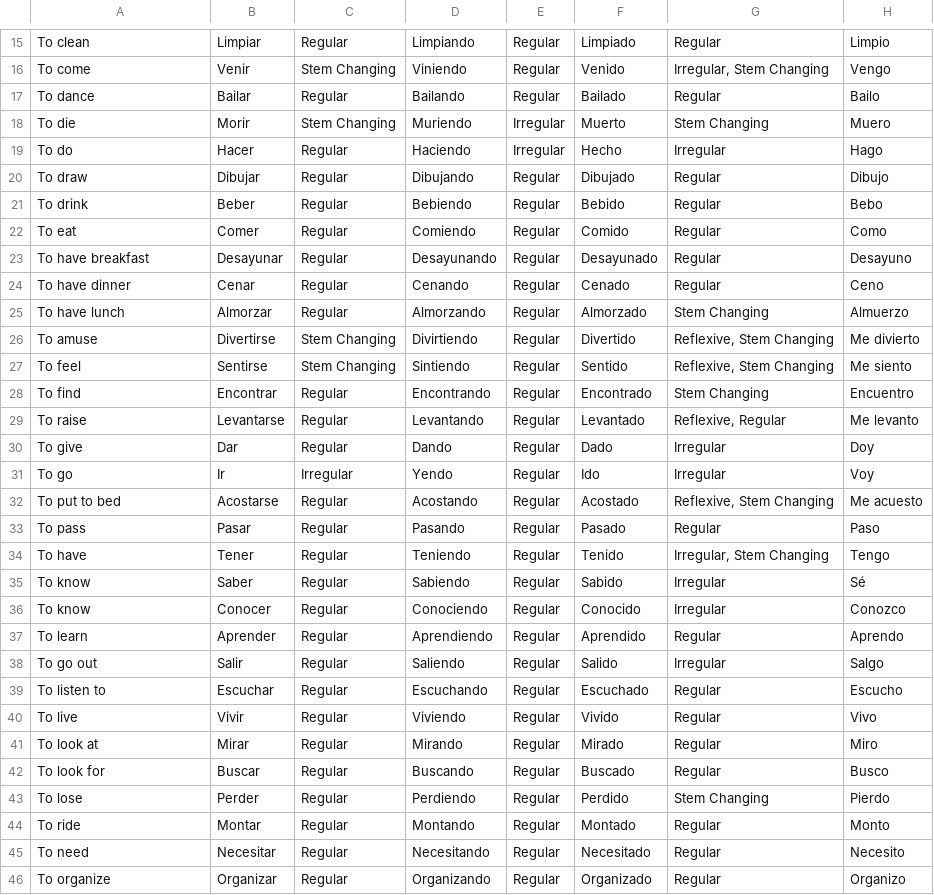
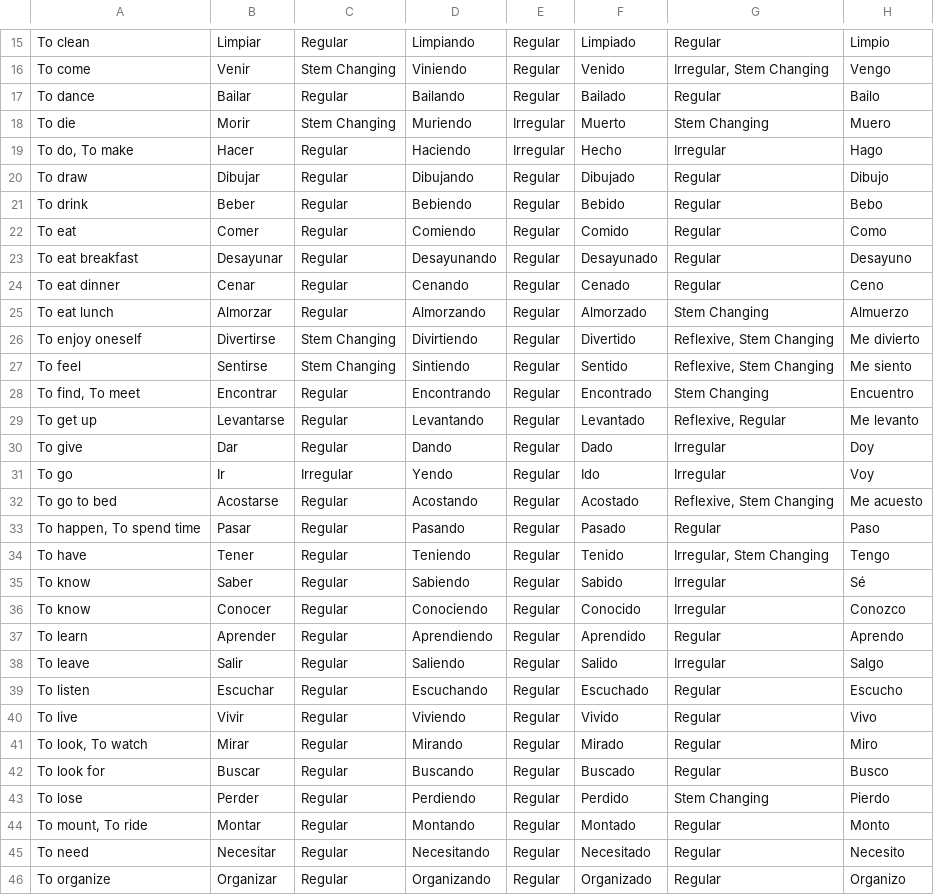
Before and after one commit to ashermorgan/spanish-quizzer, a CSV file: vocab/Verbs.csv, drawn as a sheet; only a part is shown, gaps mark what is left out; the diff covers the shown part only; the diff names each change by its address in the sheet, - before the commit and + after, or states it on an @@ line.

Commit message:
Fix verb definitions.

```diff
--- a/vocab/Verbs.csv
+++ b/vocab/Verbs.csv
-A19: To do
+A19: To do, To make
-A23: To have breakfast
+A23: To eat breakfast
-A24: To have dinner
+A24: To eat dinner
-A25: To have lunch
+A25: To eat lunch
-A26: To amuse
+A26: To enjoy oneself
-A28: To find
+A28: To find, To meet
-A29: To raise
+A29: To get up
-A32: To put to bed
+A32: To go to bed
-A33: To pass
+A33: To happen, To spend time
-A38: To go out
+A38: To leave
-A39: To listen to
+A39: To listen
-A41: To look at
+A41: To look, To watch
-A44: To ride
+A44: To mount, To ride
```
Also changed, not shown: 6 edited cells elsewhere in this file.
